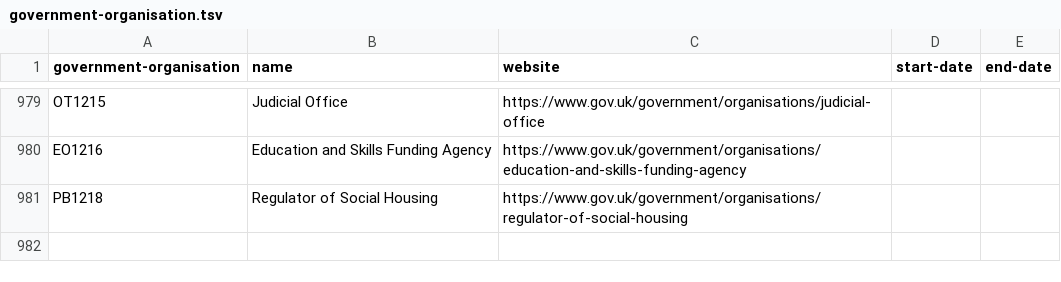
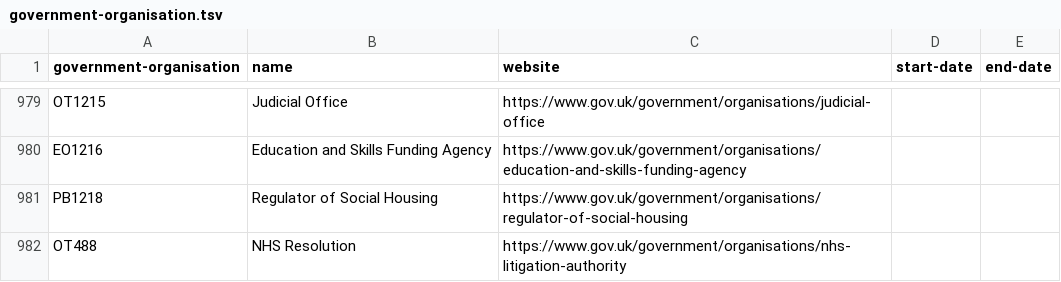
Before and after one commit to openregister/government-organisation-data, a TSV file: data/government-organisation/government-organisation.tsv, drawn as a sheet; only a part is shown, gaps mark what is left out.

Commit message:
Rename OT488 from NHS Litigation Authority to NHS Resolution
Per the custodian's request

NHS Litigation Authority was replaced with NHS Resolution in April 2017
(see - http://www.nhsla.com/Pages/Home.aspx)

```diff
--- a/data/government-organisation/government-organisation.tsv
+++ b/data/government-organisation/government-organisation.tsv
@@ -981 +981,2 @@ EO1216	Education and Skills Funding Agency	https://www.gov.uk/government/organis
 PB1218	Regulator of Social Housing	https://www.gov.uk/government/organisations/regulator-of-social-housing		
+OT488	NHS Resolution	https://www.gov.uk/government/organisations/nhs-litigation-authority		
```
